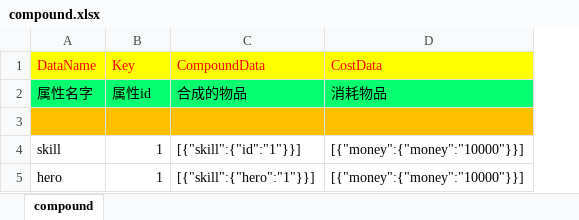
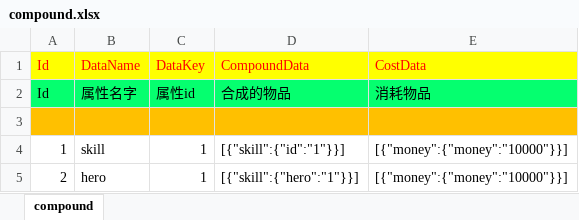
Before and after one commit to lori227/KFrame, an Excel workbook: _resource/excel/compound.xlsx, sheet compound, drawn as a sheet; values as stored, in another font and other column widths than the file's, no borders; addresses are those after the commit; the diff names each change by its address in the sheet, - before the commit and + after, or states it on an @@ line.

```diff
--- a/_resource/excel/compound.xlsx (sheet compound)
+++ b/_resource/excel/compound.xlsx (sheet compound)
+column A, rows 1-5: Id | Id |  | 1 | 2
-C1: Key
+C1: DataKey
```
Also changed, not shown: 11 other files.
